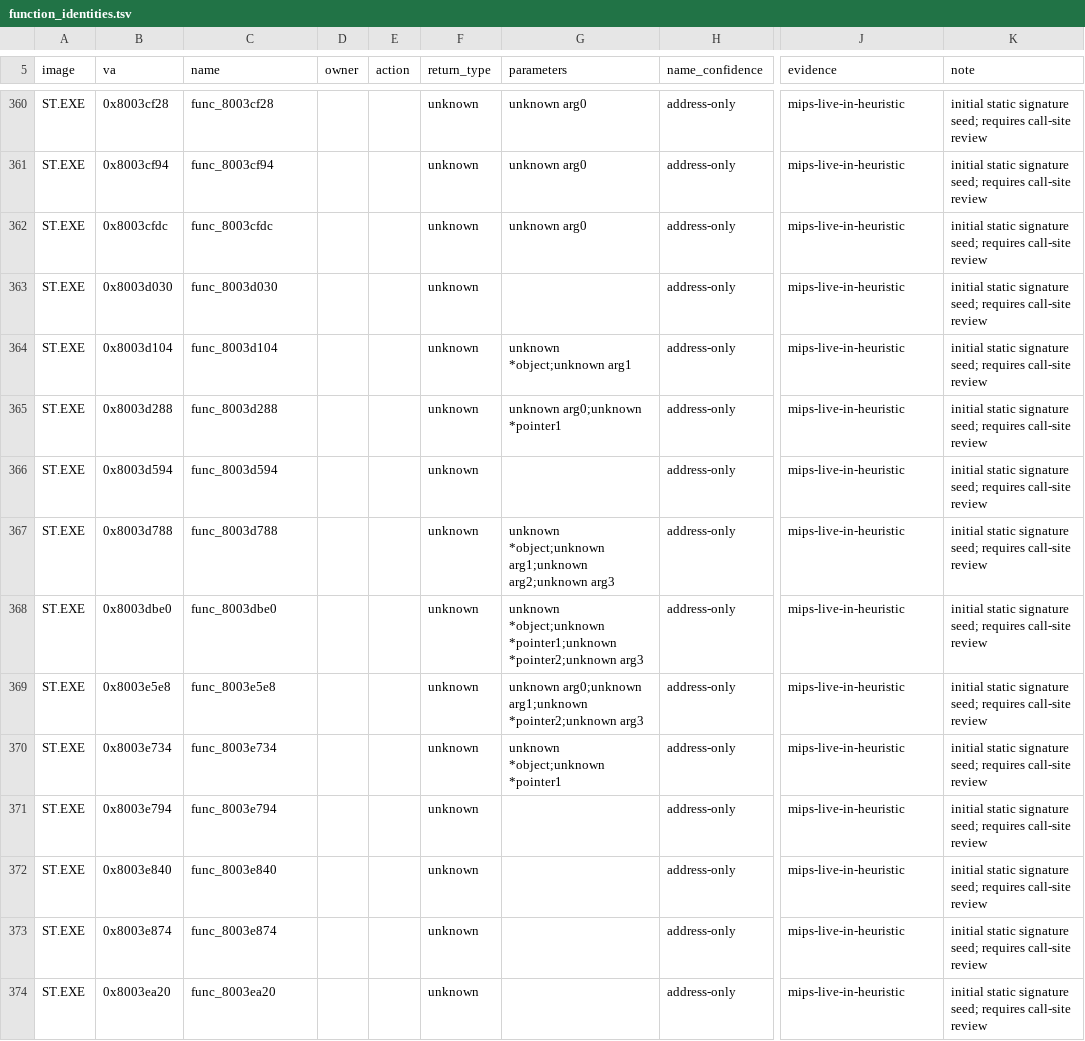
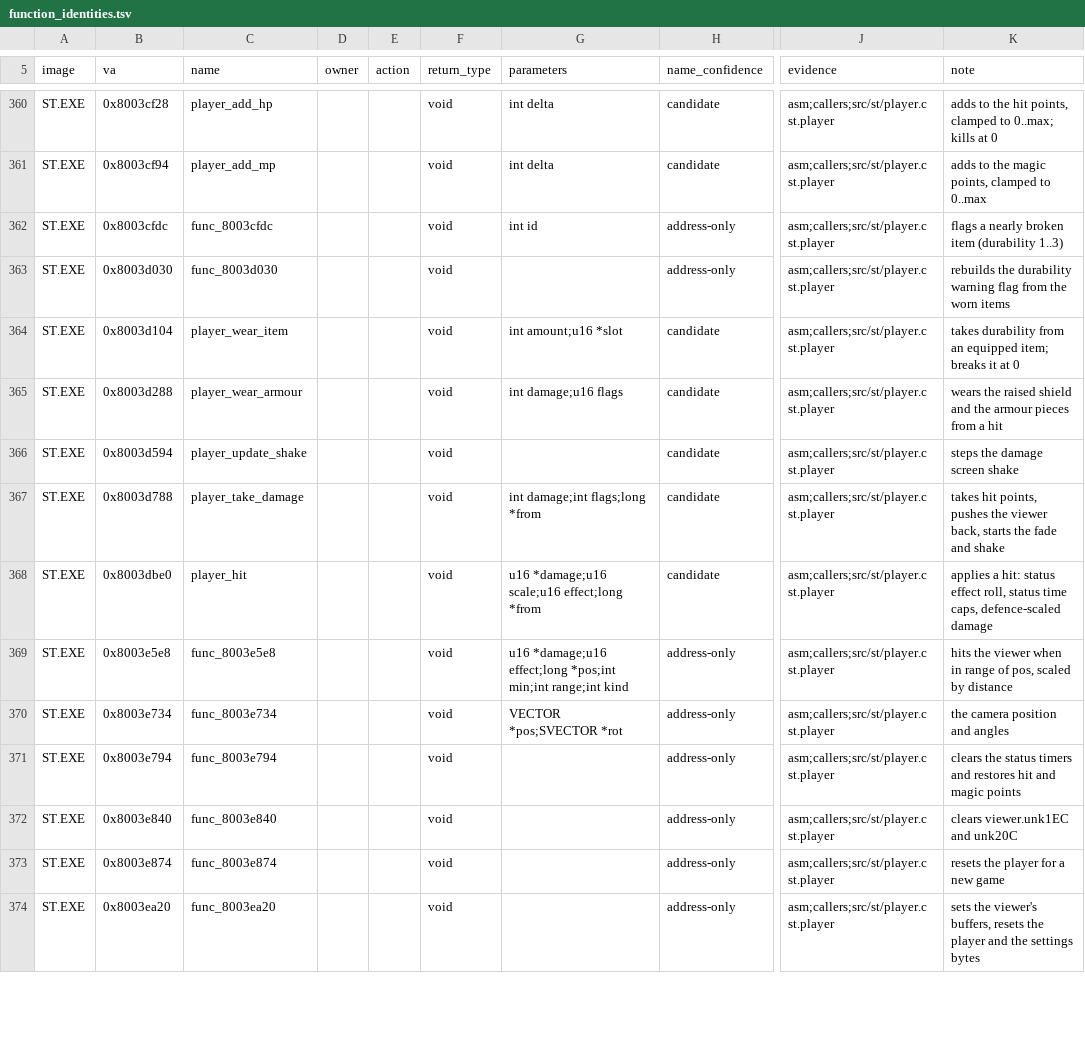
Before and after one commit to Voicedrew11/shadow-tower-decomp, a TSV file: config/retail/function_identities.tsv, drawn as a sheet; only a part is shown, gaps mark what is left out; the diff covers the shown part only; the diff names each change by its address in the sheet, - before the commit and + after, or states it on an @@ line.

```diff
--- a/config/retail/function_identities.tsv
+++ b/config/retail/function_identities.tsv
-C360 (name): func_8003cf28
+C360 (name): player_add_hp
-F360:F374 (return_type): unknown
+F360:F374 (return_type): void
-G360:G361 (parameters): unknown arg0
+G360:G361 (parameters): int delta
-H360:H361 (name_confidence): address-only
+H360:H361 (name_confidence): candidate
-J360:J374 (evidence): mips-live-in-heuristic
+J360:J374 (evidence): asm;callers;src/st/player.c st.player
-K360 (note): initial static signature seed; requires call-site review
+K360 (note): adds to the hit points, clamped to 0..max; kills at 0
-C361 (name): func_8003cf94
+C361 (name): player_add_mp
-K361 (note): initial static signature seed; requires call-site review
+K361 (note): adds to the magic points, clamped to 0..max
-G362 (parameters): unknown arg0
+G362 (parameters): int id
-K362 (note): initial static signature seed; requires call-site review
+K362 (note): flags a nearly broken item (durability 1..3)
-K363 (note): initial static signature seed; requires call-site review
+K363 (note): rebuilds the durability warning flag from the worn items
-C364 (name): func_8003d104
+C364 (name): player_wear_item
-G364 (parameters): unknown *object;unknown arg1
+G364 (parameters): int amount;u16 *slot
-H364:H368 (name_confidence): address-only
+H364:H368 (name_confidence): candidate
-K364 (note): initial static signature seed; requires call-site review
+K364 (note): takes durability from an equipped item; breaks it at 0
-C365 (name): func_8003d288
+C365 (name): player_wear_armour
-G365 (parameters): unknown arg0;unknown *pointer1
+G365 (parameters): int damage;u16 flags
-K365 (note): initial static signature seed; requires call-site review
+K365 (note): wears the raised shield and the armour pieces from a hit
-C366 (name): func_8003d594
+C366 (name): player_update_shake
-K366 (note): initial static signature seed; requires call-site review
+K366 (note): steps the damage screen shake
-C367 (name): func_8003d788
+C367 (name): player_take_damage
-G367 (parameters): unknown *object;unknown arg1;unknown arg2;unknown arg3
+G367 (parameters): int damage;int flags;long *from
-K367 (note): initial static signature seed; requires call-site review
+K367 (note): takes hit points, pushes the viewer back, starts the fade and shake
-C368 (name): func_8003dbe0
+C368 (name): player_hit
-G368 (parameters): unknown *object;unknown *pointer1;unknown *pointer2;unknown arg3
+G368 (parameters): u16 *damage;u16 scale;u16 effect;long *from
-K368 (note): initial static signature seed; requires call-site review
+K368 (note): applies a hit: status effect roll, status time caps, defence-scaled damage
-G369 (parameters): unknown arg0;unknown arg1;unknown *pointer2;unknown arg3
+G369 (parameters): u16 *damage;u16 effect;long *pos;int min;int range;int kind
-K369 (note): initial static signature seed; requires call-site review
+K369 (note): hits the viewer when in range of pos, scaled by distance
-G370 (parameters): unknown *object;unknown *pointer1
+G370 (parameters): VECTOR *pos;SVECTOR *rot
-K370 (note): initial static signature seed; requires call-site review
+K370 (note): the camera position and angles
-K371 (note): initial static signature seed; requires call-site review
+K371 (note): clears the status timers and restores hit and magic points
-K372 (note): initial static signature seed; requires call-site review
+K372 (note): clears viewer.unk1EC and unk20C
-K373 (note): initial static signature seed; requires call-site review
+K373 (note): resets the player for a new game
-K374 (note): initial static signature seed; requires call-site review
+K374 (note): sets the viewer's buffers, resets the player and the settings bytes
```
Also changed, not shown: 93 edited cells elsewhere in this file, config/retail/data_identities.tsv, 13 other files.
